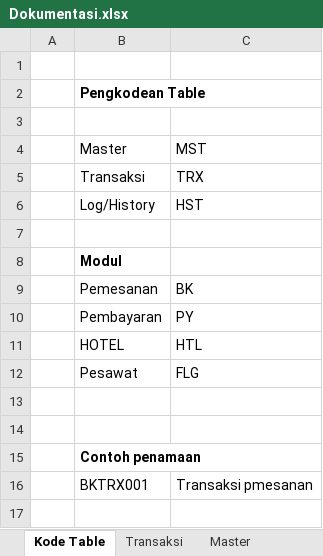
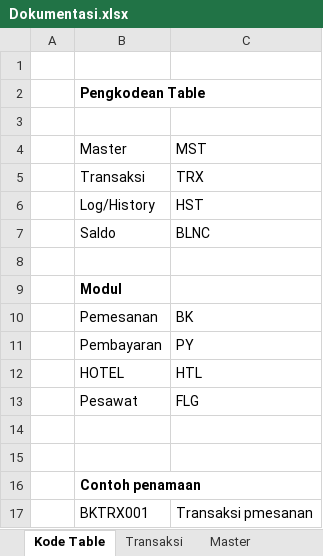
Before and after one commit to loztzero/travel, an Excel workbook: Nita Doc/Dokumentasi.xlsx, sheet Kode Table, drawn as a sheet; values as stored, in another font and other column widths than the file's, no borders; charts and pictures not drawn; the diff names each change by its address in the sheet, - before the commit and + after, or states it on an @@ line.

```diff
--- a/Nita Doc/Dokumentasi.xlsx (sheet Kode Table)
+++ b/Nita Doc/Dokumentasi.xlsx (sheet Kode Table)
+row 7:  | Saldo | BLNC
```
Also changed, not shown: sheet Master, sheet Transaksi, charts or pictures, 1 other file.
